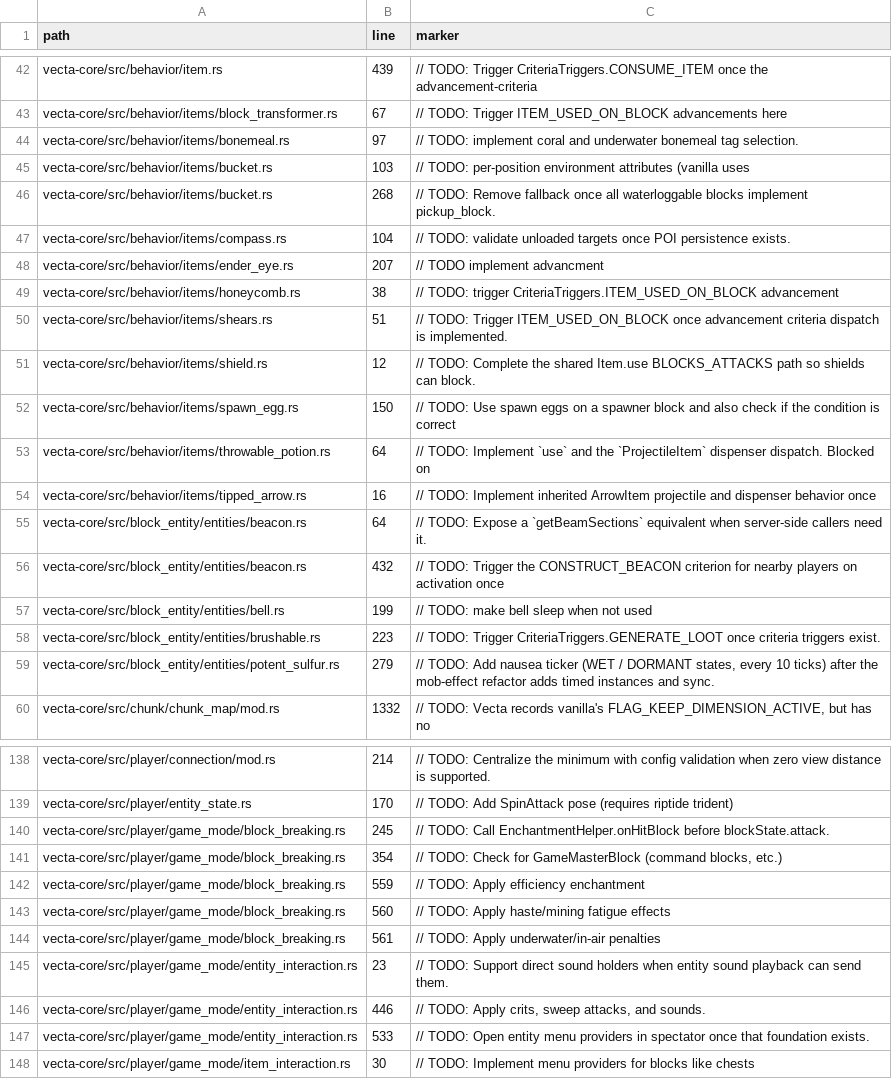
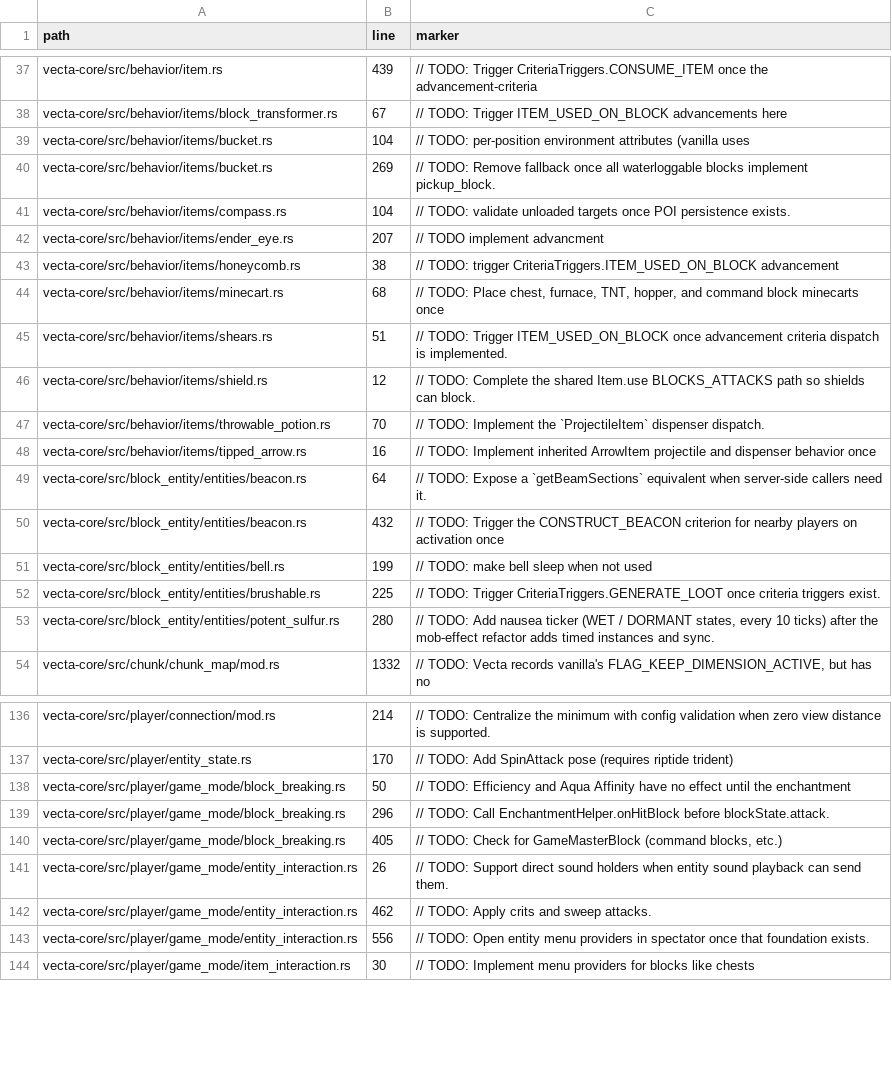
Before and after one commit to Daniiltoptl/VectaMC, a CSV file: planning/audit/source_markers.csv, drawn as a sheet; only a part is shown, gaps mark what is left out; the diff covers the shown part only.

```diff
--- a/planning/audit/source_markers.csv
+++ b/planning/audit/source_markers.csv
@@ -43,5 +38,4 @@ vecta-core/src/behavior/item.rs,439,// TODO: Trigger CriteriaTriggers.CONSUME_IT
 vecta-core/src/behavior/items/block_transformer.rs,67,// TODO: Trigger ITEM_USED_ON_BLOCK advancements here
-vecta-core/src/behavior/items/bonemeal.rs,97,// TODO: implement coral and underwater bonemeal tag selection.
-vecta-core/src/behavior/items/bucket.rs,103,// TODO: per-position environment attributes (vanilla uses
-vecta-core/src/behavior/items/bucket.rs,268,// TODO: Remove fallback once all waterloggable blocks implement pickup_block.
+vecta-core/src/behavior/items/bucket.rs,104,// TODO: per-position environment attributes (vanilla uses
+vecta-core/src/behavior/items/bucket.rs,269,// TODO: Remove fallback once all waterloggable blocks implement pickup_block.
 vecta-core/src/behavior/items/compass.rs,104,// TODO: validate unloaded targets once POI persistence exists.
@@ -49,6 +43,6 @@ vecta-core/src/behavior/items/ender_eye.rs,207,// TODO implement advancment
 vecta-core/src/behavior/items/honeycomb.rs,38,// TODO: trigger CriteriaTriggers.ITEM_USED_ON_BLOCK advancement
+vecta-core/src/behavior/items/minecart.rs,68,"// TODO: Place chest, furnace, TNT, hopper, and command block minecarts once"
 vecta-core/src/behavior/items/shears.rs,51,// TODO: Trigger ITEM_USED_ON_BLOCK once advancement criteria dispatch is implemented.
 vecta-core/src/behavior/items/shield.rs,12,// TODO: Complete the shared Item.use BLOCKS_ATTACKS path so shields can block.
-vecta-core/src/behavior/items/spawn_egg.rs,150,// TODO: Use spawn eggs on a spawner block and also check if the condition is correct
-vecta-core/src/behavior/items/throwable_potion.rs,64,// TODO: Implement `use` and the `ProjectileItem` dispenser dispatch. Blocked on
+vecta-core/src/behavior/items/throwable_potion.rs,70,// TODO: Implement the `ProjectileItem` dispenser dispatch.
 vecta-core/src/behavior/items/tipped_arrow.rs,16,// TODO: Implement inherited ArrowItem projectile and dispenser behavior once
@@ -57,4 +51,4 @@ vecta-core/src/block_entity/entities/beacon.rs,432,// TODO: Trigger the CONSTRUC
 vecta-core/src/block_entity/entities/bell.rs,199,// TODO: make bell sleep when not used
-vecta-core/src/block_entity/entities/brushable.rs,223,// TODO: Trigger CriteriaTriggers.GENERATE_LOOT once criteria triggers exist.
-vecta-core/src/block_entity/entities/potent_sulfur.rs,279,"// TODO: Add nausea ticker (WET / DORMANT states, every 10 ticks) after the mob-effect refactor adds timed instances and sync."
+vecta-core/src/block_entity/entities/brushable.rs,225,// TODO: Trigger CriteriaTriggers.GENERATE_LOOT once criteria triggers exist.
+vecta-core/src/block_entity/entities/potent_sulfur.rs,280,"// TODO: Add nausea ticker (WET / DORMANT states, every 10 ticks) after the mob-effect refactor adds timed instances and sync."
 vecta-core/src/chunk/chunk_map/mod.rs,1332,"// TODO: Vecta records vanilla's FLAG_KEEP_DIMENSION_ACTIVE, but has no"
@@ -139,10 +137,8 @@ vecta-core/src/player/connection/mod.rs,214,// TODO: Centralize the minimum with
 vecta-core/src/player/entity_state.rs,170,// TODO: Add SpinAttack pose (requires riptide trident)
-vecta-core/src/player/game_mode/block_breaking.rs,245,// TODO: Call EnchantmentHelper.onHitBlock before blockState.attack.
-vecta-core/src/player/game_mode/block_breaking.rs,354,"// TODO: Check for GameMasterBlock (command blocks, etc.)"
-vecta-core/src/player/game_mode/block_breaking.rs,559,// TODO: Apply efficiency enchantment
-vecta-core/src/player/game_mode/block_breaking.rs,560,// TODO: Apply haste/mining fatigue effects
-vecta-core/src/player/game_mode/block_breaking.rs,561,// TODO: Apply underwater/in-air penalties
-vecta-core/src/player/game_mode/entity_interaction.rs,23,// TODO: Support direct sound holders when entity sound playback can send them.
-vecta-core/src/player/game_mode/entity_interaction.rs,446,"// TODO: Apply crits, sweep attacks, and sounds."
-vecta-core/src/player/game_mode/entity_interaction.rs,533,// TODO: Open entity menu providers in spectator once that foundation exists.
+vecta-core/src/player/game_mode/block_breaking.rs,50,// TODO: Efficiency and Aqua Affinity have no effect until the enchantment
+vecta-core/src/player/game_mode/block_breaking.rs,296,// TODO: Call EnchantmentHelper.onHitBlock before blockState.attack.
+vecta-core/src/player/game_mode/block_breaking.rs,405,"// TODO: Check for GameMasterBlock (command blocks, etc.)"
+vecta-core/src/player/game_mode/entity_interaction.rs,26,// TODO: Support direct sound holders when entity sound playback can send them.
+vecta-core/src/player/game_mode/entity_interaction.rs,462,// TODO: Apply crits and sweep attacks.
+vecta-core/src/player/game_mode/entity_interaction.rs,556,// TODO: Open entity menu providers in spectator once that foundation exists.
 vecta-core/src/player/game_mode/item_interaction.rs,30,// TODO: Implement menu providers for blocks like chests
```
Also changed, not shown: 6 added rows, 9 removed rows and 53 edited cells elsewhere in this file, 56 other files.
